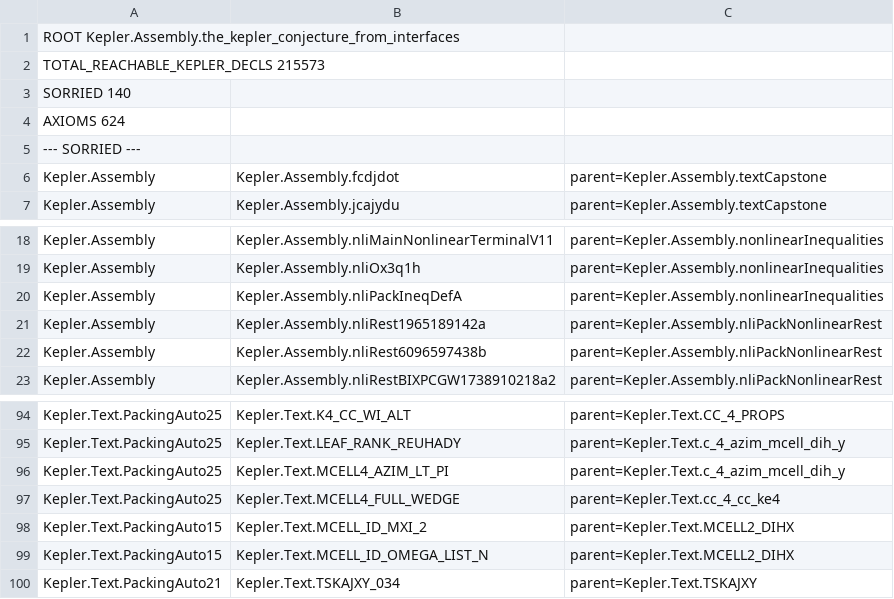
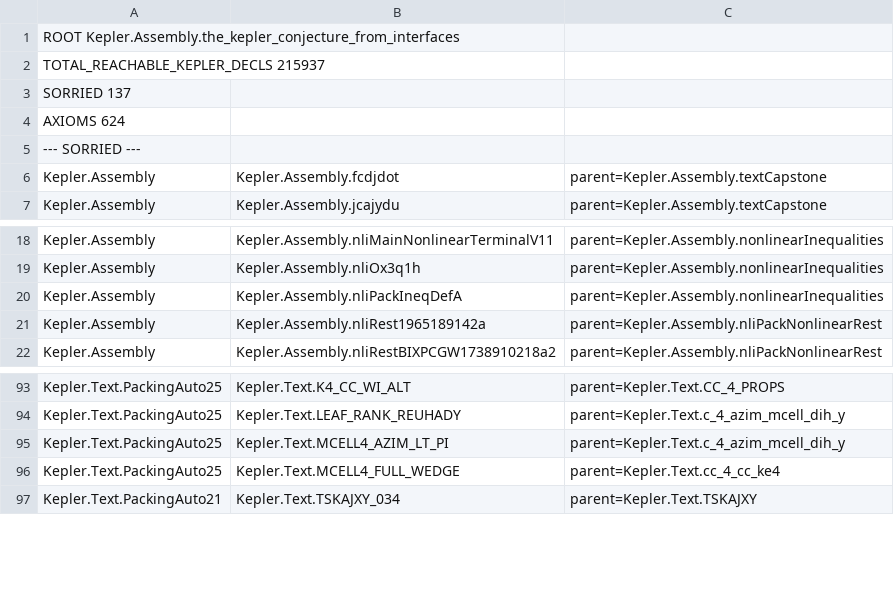
Before and after one commit to lispc/kepler-conjecture-lean4, a TSV file: docs/e2e-reachability-map.tsv, drawn as a sheet; only a part is shown, gaps mark what is left out.

Commit message:
文档增量: Phase 5 三车道入账——e2e direct source 140→137 (N2 rest 1 + PA15 MXI_2/OMEGA_LIST_N; PA25 MCELL4_REPARAM off-path 不计源), 可达声明 215,937/公理 624; 地图 TSV 重生成 + debt-map 三车道节 + emit_lean 回退修复说明

```diff
--- a/docs/e2e-reachability-map.tsv
+++ b/docs/e2e-reachability-map.tsv
@@ -1,4 +1,4 @@
 ROOT Kepler.Assembly.the_kepler_conjecture_from_interfaces
-TOTAL_REACHABLE_KEPLER_DECLS 215573
-SORRIED 140
+TOTAL_REACHABLE_KEPLER_DECLS 215937
+SORRIED 137
 AXIOMS 624
@@ -21,3 +21,2 @@ Kepler.Assembly	Kepler.Assembly.nliPackIneqDefA	parent=Kepler.Assembly.nonlinear
 Kepler.Assembly	Kepler.Assembly.nliRest1965189142a	parent=Kepler.Assembly.nliPackNonlinearRest
-Kepler.Assembly	Kepler.Assembly.nliRest6096597438b	parent=Kepler.Assembly.nliPackNonlinearRest
 Kepler.Assembly	Kepler.Assembly.nliRestBIXPCGW1738910218a2	parent=Kepler.Assembly.nliPackNonlinearRest
@@ -97,4 +96,2 @@ Kepler.Text.PackingAuto25	Kepler.Text.MCELL4_AZIM_LT_PI	parent=Kepler.Text.c_4_a
 Kepler.Text.PackingAuto25	Kepler.Text.MCELL4_FULL_WEDGE	parent=Kepler.Text.cc_4_cc_ke4
-Kepler.Text.PackingAuto15	Kepler.Text.MCELL_ID_MXI_2	parent=Kepler.Text.MCELL2_DIHX
-Kepler.Text.PackingAuto15	Kepler.Text.MCELL_ID_OMEGA_LIST_N	parent=Kepler.Text.MCELL2_DIHX
 Kepler.Text.PackingAuto21	Kepler.Text.TSKAJXY_034	parent=Kepler.Text.TSKAJXY
```
Also changed, not shown: 2 other files.
